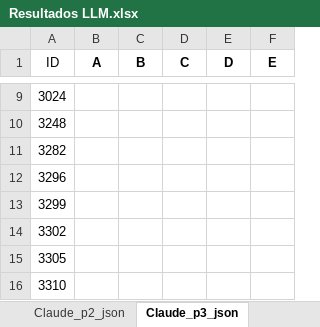
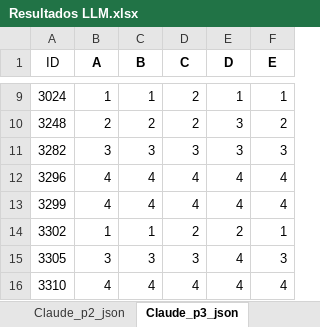
Before and after one commit to Ariel-Vargas/investigacion, an Excel workbook: Resultados LLM.xlsx, sheet Claude_p3_json, drawn as a sheet; only a part is shown, gaps mark what is left out; values as stored, in another font and other column widths than the file's, no borders; charts and pictures not drawn; the diff covers the shown part only; the diff names each change by its address in the sheet, - before the commit and + after, or states it on an @@ line.

```diff
--- a/Resultados LLM.xlsx (sheet Claude_p3_json)
+++ b/Resultados LLM.xlsx (sheet Claude_p3_json)
-B9 (A): (empty)
+B9 (A): 1
-C9 (B): (empty)
+C9 (B): 1
-D9:D10 (C): (empty)
+D9:D10 (C): 2
-E9 (D): (empty)
+E9 (D): 1
-F9 (E): (empty)
+F9 (E): 1
-B10 (A): (empty)
+B10 (A): 2
-C10 (B): (empty)
+C10 (B): 2
-E10:E11 (D): (empty)
+E10:E11 (D): 3
-F10 (E): (empty)
+F10 (E): 2
-B11 (A): (empty)
+B11 (A): 3
-C11 (B): (empty)
+C11 (B): 3
-D11 (C): (empty)
+D11 (C): 3
-F11 (E): (empty)
+F11 (E): 3
-B12:B13 (A): (empty)
+B12:B13 (A): 4
-C12:C13 (B): (empty)
+C12:C13 (B): 4
-D12:D13 (C): (empty)
+D12:D13 (C): 4
-E12:E13 (D): (empty)
+E12:E13 (D): 4
-F12:F13 (E): (empty)
+F12:F13 (E): 4
-B14 (A): (empty)
+B14 (A): 1
-C14 (B): (empty)
+C14 (B): 1
-D14 (C): (empty)
+D14 (C): 2
-E14 (D): (empty)
+E14 (D): 2
-F14 (E): (empty)
+F14 (E): 1
-B15 (A): (empty)
+B15 (A): 3
-C15 (B): (empty)
+C15 (B): 3
-D15 (C): (empty)
+D15 (C): 3
-E15:E16 (D): (empty)
+E15:E16 (D): 4
-F15 (E): (empty)
+F15 (E): 3
-B16 (A): (empty)
+B16 (A): 4
-C16 (B): (empty)
+C16 (B): 4
-D16 (C): (empty)
+D16 (C): 4
-F16 (E): (empty)
+F16 (E): 4
```
Also changed, not shown: 65 edited cells elsewhere in this sheet, other sheet tabs, 1 other file.
